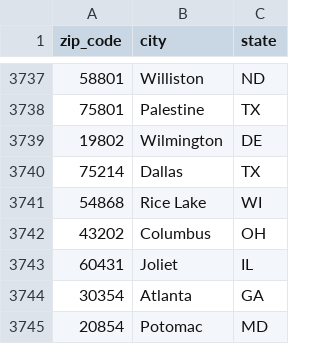
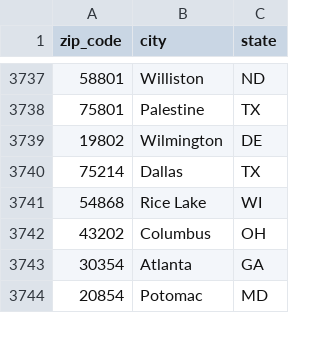
Before and after one commit to poojaisabelle/ETL-Project, a CSV file: 02_transform_restaurant/zip_code.csv, drawn as a sheet; only a part is shown, gaps mark what is left out; the diff names each change by its address in the sheet, - before the commit and + after, or states it on an @@ line.

```diff
--- a/02_transform_restaurant/zip_code.csv
+++ b/02_transform_restaurant/zip_code.csv
-row 3743: 60431 | Joliet | IL
```
Also changed, not shown: 02_transform_restaurant/restaurant_clean.csv, 2 other files.
